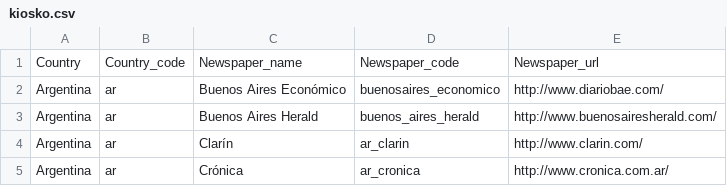
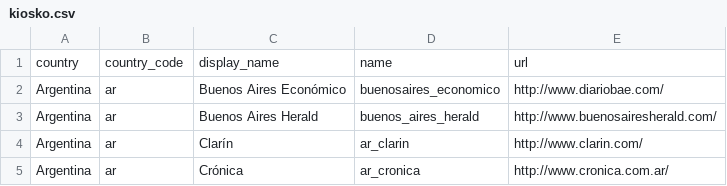
Before and after one commit to montera34/pageonex, a CSV file: public/kiosko.csv, drawn as a sheet; only a part is shown; removed rows and columns are numbered as before the commit, all else as after; the diff names each change by its address in the sheet, - before the commit and + after, or states it on an @@ line.

Commit message:
change headers in public/kiosko.csv to match media table columns

```diff
--- a/public/kiosko.csv
+++ b/public/kiosko.csv
-row 1: Country | Country_code | Newspaper_name | Newspaper_code | Newspaper_url
+row 1: country | country_code | display_name | name | url
```
